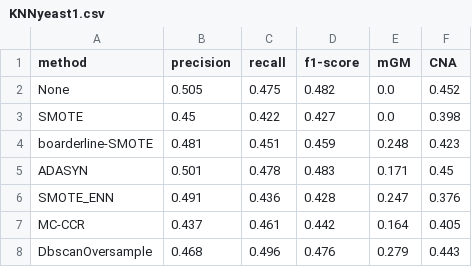
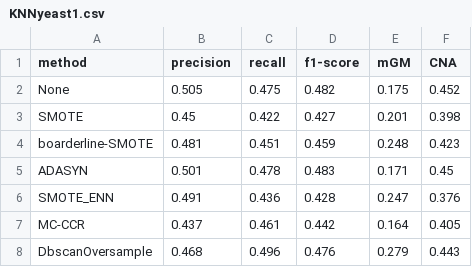
Before and after one commit to Xiaoctw/oversampling_method1, a CSV file: result/KNNyeast1.csv, drawn as a sheet.

```diff
--- a/result/KNNyeast1.csv
+++ b/result/KNNyeast1.csv
@@ -1,4 +1,4 @@
 method,precision,recall,f1-score,mGM,CNA
-None,0.505,0.475,0.482,0.0,0.452
-SMOTE,0.45,0.422,0.427,0.0,0.398
+None,0.505,0.475,0.482,0.175,0.452
+SMOTE,0.45,0.422,0.427,0.201,0.398
 boarderline-SMOTE,0.481,0.451,0.459,0.248,0.423
```
Also changed, not shown: result/KNNglass.csv, result/KNNyeast.csv, 5 other files.
